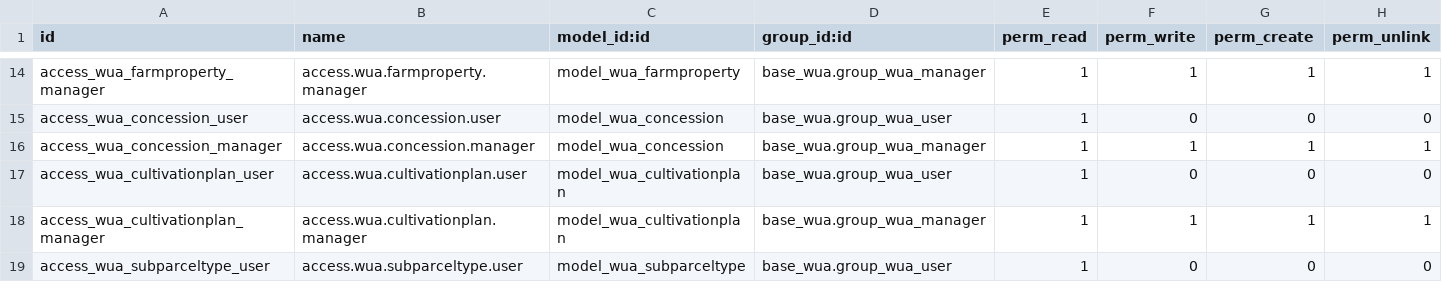
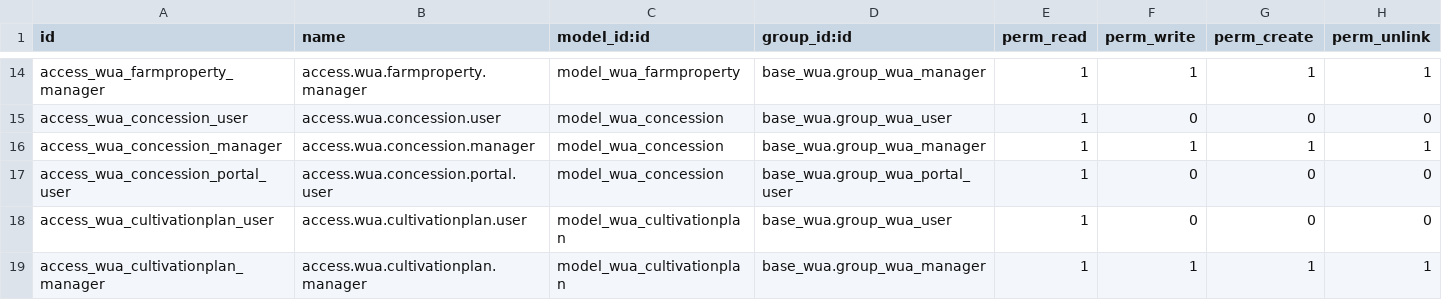
Before and after one commit to MovalAgroingenieria/wua, a CSV file: base_wua/security/ir.model.access.csv, drawn as a sheet; only a part is shown, gaps mark what is left out; the shorter side is filled out with more unchanged rows.

Commit message:
[UPD] base_wua: Add portal user permissions for wua.concession model

```diff
--- a/base_wua/security/ir.model.access.csv
+++ b/base_wua/security/ir.model.access.csv
@@ -16,2 +16,3 @@ access_wua_concession_user,access.wua.concession.user,model_wua_concession,base_
 access_wua_concession_manager,access.wua.concession.manager,model_wua_concession,base_wua.group_wua_manager,1,1,1,1
+access_wua_concession_portal_user,access.wua.concession.portal.user,model_wua_concession,base_wua.group_wua_portal_user,1,0,0,0
 access_wua_cultivationplan_user,access.wua.cultivationplan.user,model_wua_cultivationplan,base_wua.group_wua_user,1,0,0,0
```
Also changed, not shown: 1 other file.
